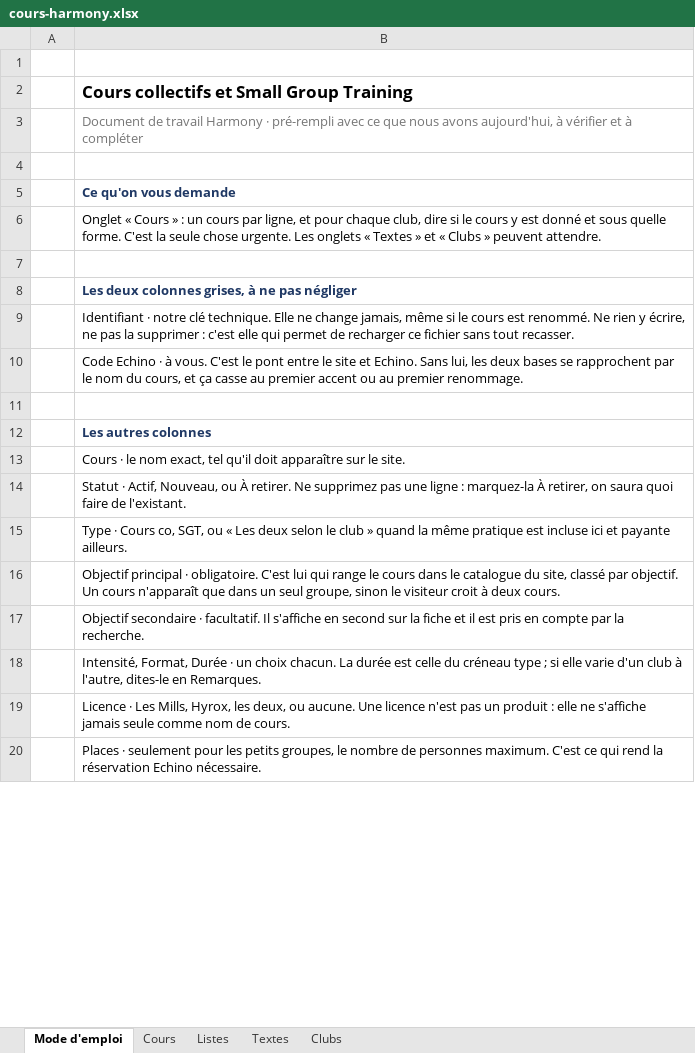
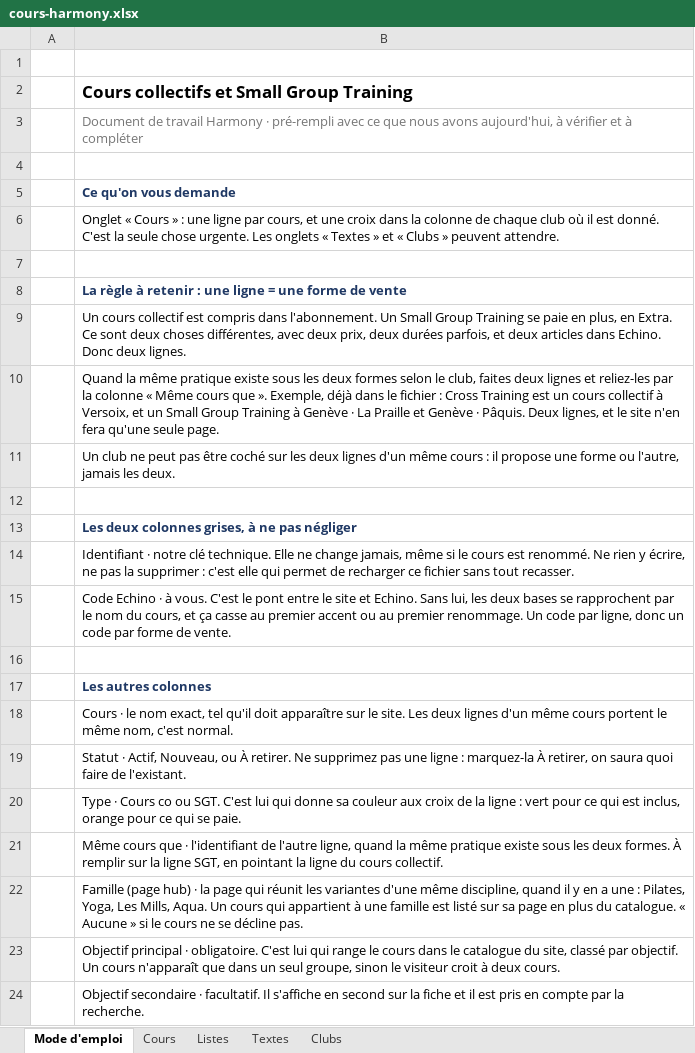
Before and after one commit to HarmonyFitness/lab, an Excel workbook: fitness/docs/outils/cours-harmony.xlsx, sheet Mode d'emploi, drawn as a sheet; only a part is shown; the shorter side is filled out with more unchanged rows; values as stored, in another font and other column widths than the file's, no borders; addresses are those after the commit; the diff covers the shown part only; the diff names each change by its address in the sheet, - before the commit and + after, or states it on an @@ line.

```diff
--- a/fitness/docs/outils/cours-harmony.xlsx (sheet Mode d'emploi)
+++ b/fitness/docs/outils/cours-harmony.xlsx (sheet Mode d'emploi)
-B6: …» : un cours par ligne, et pour chaque club, dire si le cours y est donné et sous quelle forme. C'est la…
+B6: …» : une ligne par cours, et une croix dans la colonne de chaque club où il est donné. C'est la…
+row 7: (empty)
+row 8:  | La règle à retenir : une ligne = une forme de vente
+row 9:  | Un cours collectif est compris dans l'abonnement. Un Small Group Training se paie en plus, en Extra. Ce sont deux choses différentes, avec deux prix, deux durées parfois, et deux articles dans Echino. Donc deux lignes.
+row 10:  | Quand la même pratique existe sous les deux formes selon le club, faites deux lignes et reliez-les par la colonne « Même cours que ». Exemple, déjà dans le fichier : Cross Training est un cours collectif à Versoix, et un Small Group Training à Genève · La Praille et Genève · Pâquis. Deux lignes, et le site n'en fera qu'une seule page.
+row 11:  | Un club ne peut pas être coché sur les deux lignes d'un même cours : il propose une forme ou l'autre, jamais les deux.
-B15: …premier renommage.
+B15: …premier renommage. Un code par ligne, donc un code par forme de vente.
-B18: …le site.
+B18: …le site. Les deux lignes d'un même cours portent le même nom, c'est normal.
-B20: …· Cours co, SGT, ou « Les deux selon le club » quand la même pratique est incluse ici et payante ailleurs.
+B20: …· Cours co ou SGT. C'est lui qui donne sa couleur aux croix de la ligne : vert pour ce qui est inclus, orange pour ce qui se paie.
+row 21:  | Même cours que · l'identifiant de l'autre ligne, quand la même pratique existe sous les deux formes. À remplir sur la ligne SGT, en pointant la ligne du cours collectif.
+row 22:  | Famille (page hub) · la page qui réunit les variantes d'une même discipline, quand il y en a une : Pilates, Yoga, Les Mills, Aqua. Un cours qui appartient à une famille est listé sur sa page en plus du catalogue. « Aucune » si le cours ne se décline pas.
```
Also changed, not shown: 4 removed rows and 6 edited cells elsewhere in this sheet, sheet Cours, sheet Listes, sheet Textes, 1 other file.
